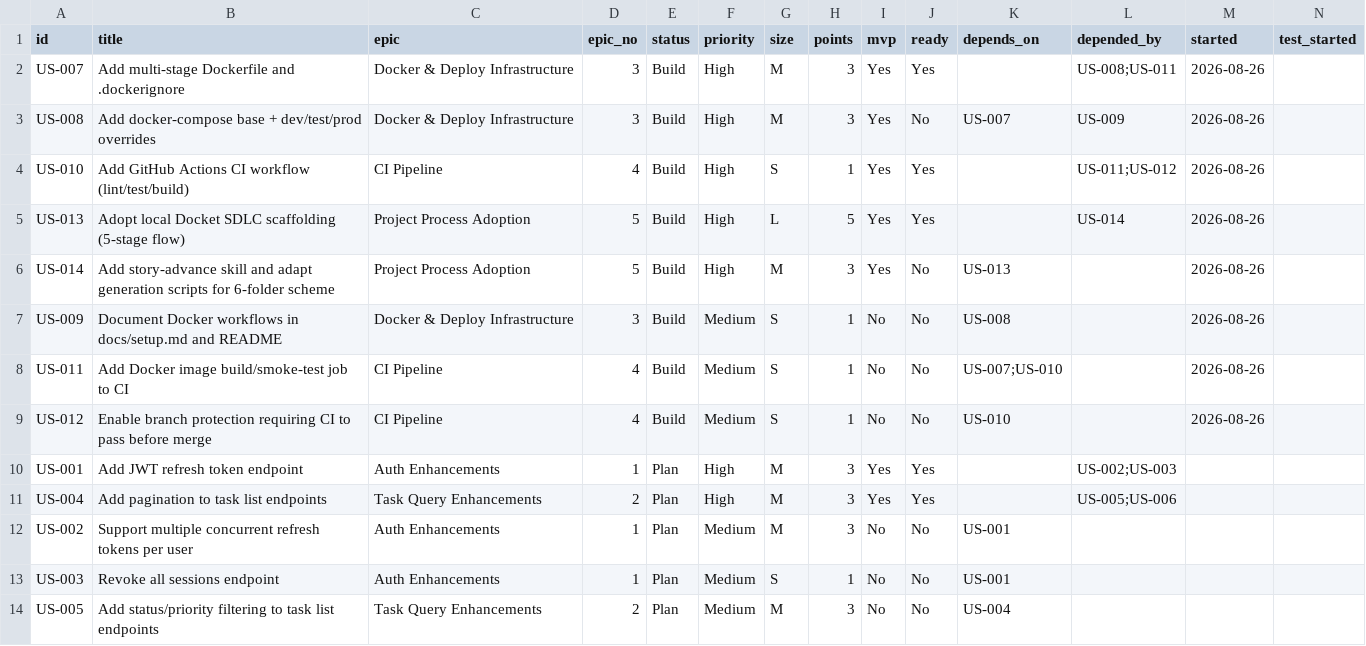
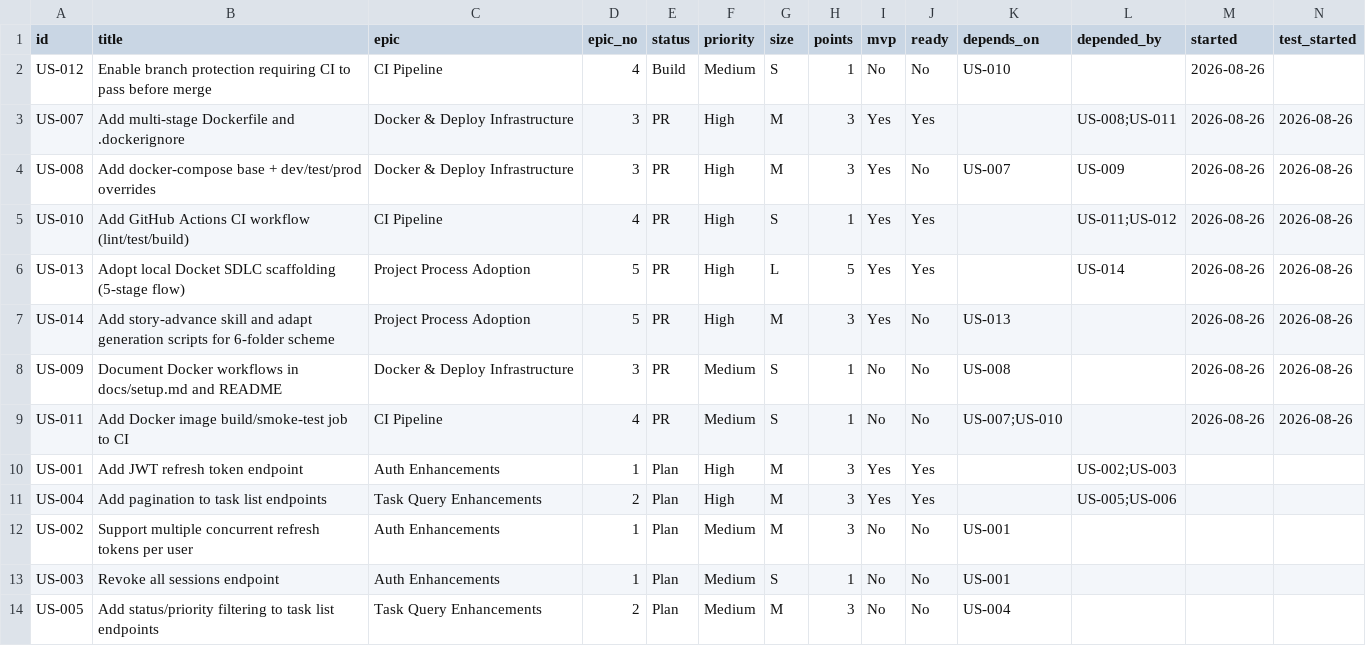
Before and after one commit to compadrejunior/postman-demo, a CSV file: docs/project/metrics/backlog.csv, drawn as a sheet; only a part is shown; removed rows and columns are numbered as before the commit, all else as after; rows hold the shown columns only; the diff names each change by its address in the sheet, - before the commit and + after, or states it on an @@ line.

```diff
--- a/docs/project/metrics/backlog.csv
+++ b/docs/project/metrics/backlog.csv
-row 2: US-007 | Add multi-stage Dockerfile and .dockerignore | Docker & Deploy Infrastructure | 3 | Build | High | M | 3 | Yes | Yes |  | US-008;US-011 | 2026-08-26
-row 3: US-008 | Add docker-compose base + dev/test/prod overrides | Docker & Deploy Infrastructure | 3 | Build | High | M | 3 | Yes | No | US-007 | US-009 | 2026-08-26
-row 4: US-010 | Add GitHub Actions CI workflow (lint/test/build) | CI Pipeline | 4 | Build | High | S | 1 | Yes | Yes |  | US-011;US-012 | 2026-08-26
-row 5: US-013 | Adopt local Docket SDLC scaffolding (5-stage flow) | Project Process Adoption | 5 | Build | High | L | 5 | Yes | Yes |  | US-014 | 2026-08-26
-row 6: US-014 | Add story-advance skill and adapt generation scripts for 6-folder scheme | Project Process Adoption | 5 | Build | High | M | 3 | Yes | No | US-013 |  | 2026-08-26
-row 7: US-009 | Document Docker workflows in docs/setup.md and README | Docker & Deploy Infrastructure | 3 | Build | Medium | S | 1 | No | No | US-008 |  | 2026-08-26
-row 8: US-011 | Add Docker image build/smoke-test job to CI | CI Pipeline | 4 | Build | Medium | S | 1 | No | No | US-007;US-010 |  | 2026-08-26
+row 3: US-007 | Add multi-stage Dockerfile and .dockerignore | Docker & Deploy Infrastructure | 3 | PR | High | M | 3 | Yes | Yes |  | US-008;US-011 | 2026-08-26 | 2026-08-26
+row 4: US-008 | Add docker-compose base + dev/test/prod overrides | Docker & Deploy Infrastructure | 3 | PR | High | M | 3 | Yes | No | US-007 | US-009 | 2026-08-26 | 2026-08-26
+row 5: US-010 | Add GitHub Actions CI workflow (lint/test/build) | CI Pipeline | 4 | PR | High | S | 1 | Yes | Yes |  | US-011;US-012 | 2026-08-26 | 2026-08-26
+row 6: US-013 | Adopt local Docket SDLC scaffolding (5-stage flow) | Project Process Adoption | 5 | PR | High | L | 5 | Yes | Yes |  | US-014 | 2026-08-26 | 2026-08-26
+row 7: US-014 | Add story-advance skill and adapt generation scripts for 6-folder scheme | Project Process Adoption | 5 | PR | High | M | 3 | Yes | No | US-013 |  | 2026-08-26 | 2026-08-26
+row 8: US-009 | Document Docker workflows in docs/setup.md and README | Docker & Deploy Infrastructure | 3 | PR | Medium | S | 1 | No | No | US-008 |  | 2026-08-26 | 2026-08-26
+row 9: US-011 | Add Docker image build/smoke-test job to CI | CI Pipeline | 4 | PR | Medium | S | 1 | No | No | US-007;US-010 |  | 2026-08-26 | 2026-08-26
```
Also changed, not shown: 11 other files.
